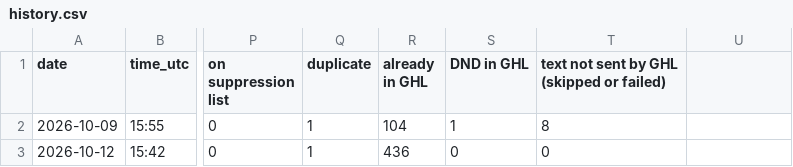
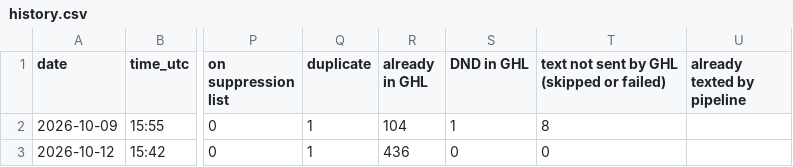
Before and after one commit to ZoGrow/wholesalenashvilletennessee, a CSV file: stats/history.csv, drawn as a sheet; only a part is shown, gaps mark what is left out; the diff names each change by its address in the sheet, - before the commit and + after, or states it on an @@ line.

```diff
--- a/stats/history.csv
+++ b/stats/history.csv
-U1: (empty)
+U1: already texted by pipeline
```
Also changed, not shown: 2 other files.
